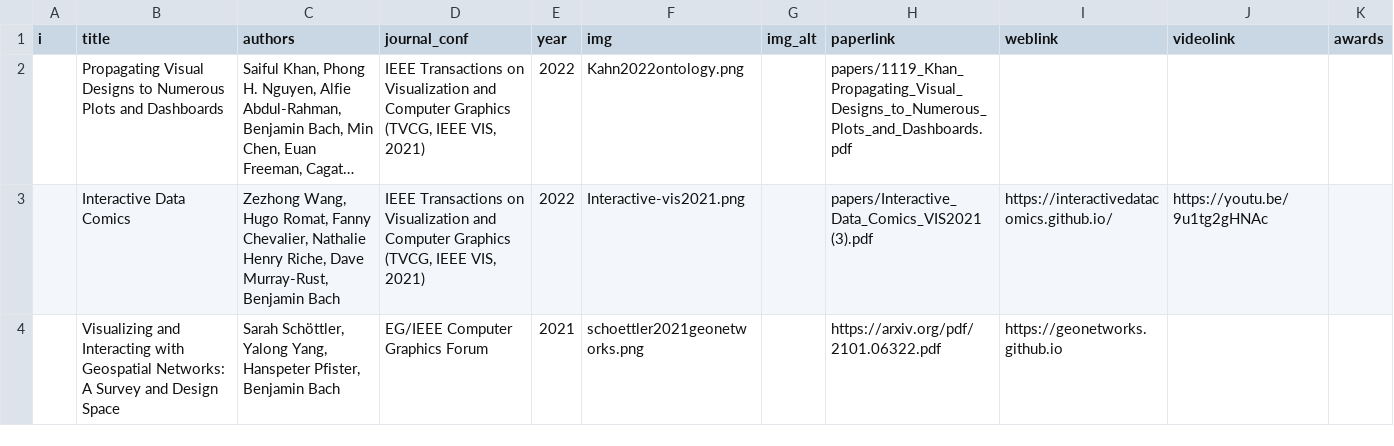
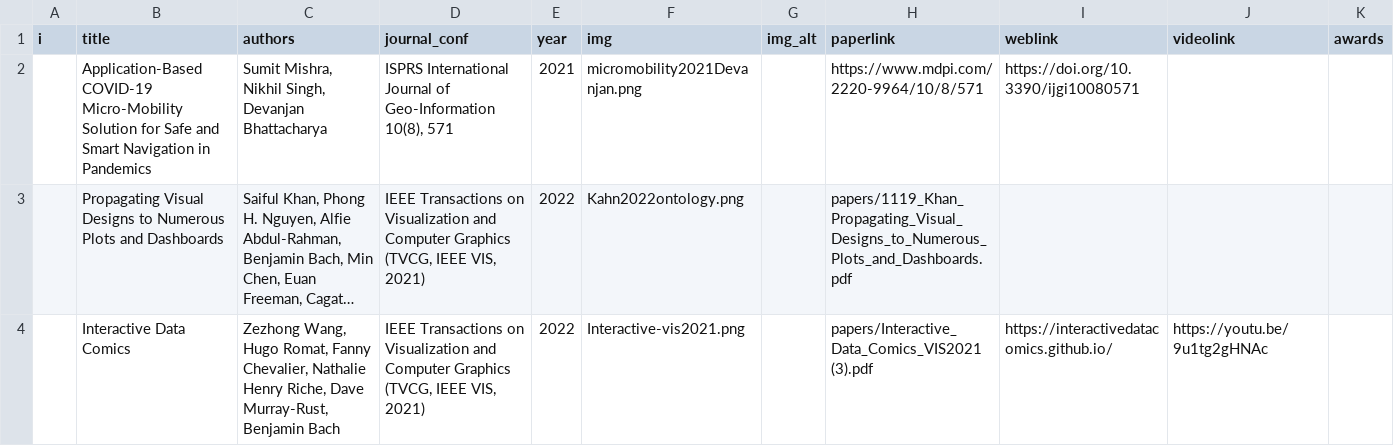
Before and after one commit to visualinteractivedata/visualinteractivedata.github.io, a CSV file: _data/publications.csv, drawn as a sheet; only a part is shown; the shorter side is filled out with more unchanged rows; long unchanged cells end in …; the diff names each change by its address in the sheet, - before the commit and + after, or states it on an @@ line.

Commit message:
Update publications.csv

```diff
--- a/_data/publications.csv
+++ b/_data/publications.csv
+row 2:  | Application-Based COVID-19 Micro-Mobility Solution for Safe and Smart Navigation in Pandemics | Sumit Mishra, Nikhil Singh, Devanjan Bhattacharya | ISPRS International Journal of Geo-Information 10(8), 571 | 2021 | micromobility2021Devanjan.png |  | https://www.mdpi.com/2220-9964/10/8/571 | https://doi.org/10.3390/ijgi10080571
```
